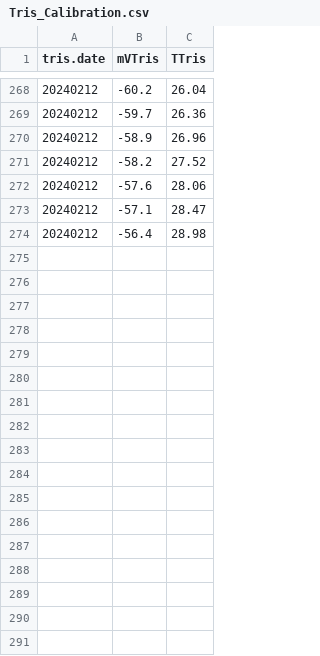
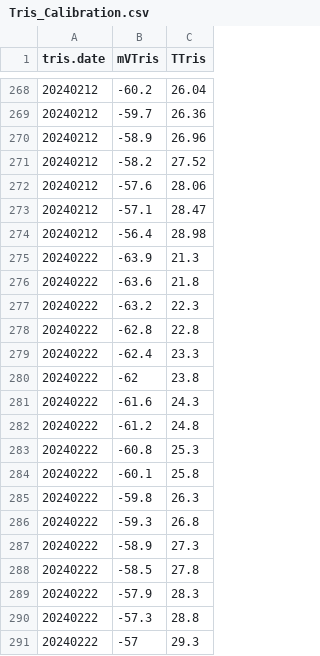
Before and after one commit to Putnam-Lab/CBLS_Wetlab, a CSV file: Data/Tris_Calibration.csv, drawn as a sheet; only a part is shown, gaps mark what is left out.

```diff
--- a/Data/Tris_Calibration.csv
+++ b/Data/Tris_Calibration.csv
@@ -274 +274,18 @@ tris.date,mVTris,TTris
 20240212,-56.4,28.98
+20240222,-63.9,21.3
+20240222,-63.6,21.8
+20240222,-63.2,22.3
+20240222,-62.8,22.8
+20240222,-62.4,23.3
+20240222,-62,23.8
+20240222,-61.6,24.3
+20240222,-61.2,24.8
+20240222,-60.8,25.3
+20240222,-60.1,25.8
+20240222,-59.8,26.3
+20240222,-59.3,26.8
+20240222,-58.9,27.3
+20240222,-58.5,27.8
+20240222,-57.9,28.3
+20240222,-57.3,28.8
+20240222,-57,29.3
```
Also changed, not shown: Data/Daily_measurements_tracking.csv, 2 other files.
